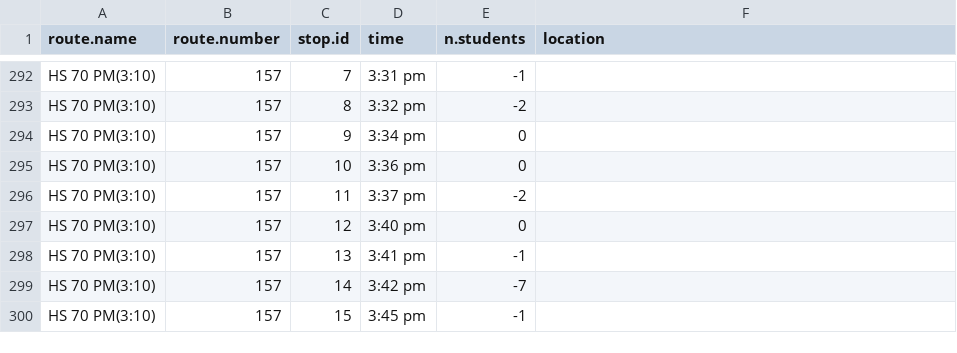
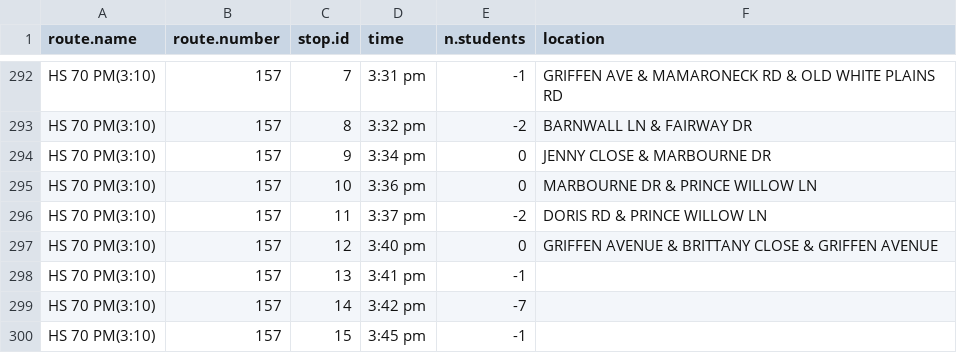
Before and after one commit to tlevine/scarsdale-data, a CSV file: school-buses/busstops.csv, drawn as a sheet; only a part is shown, gaps mark what is left out; the diff covers the shown part only; the diff names each change by its address in the sheet, - before the commit and + after, or states it on an @@ line.

Commit message:
locations

```diff
--- a/school-buses/busstops.csv
+++ b/school-buses/busstops.csv
-F292 (location): (empty)
+F292 (location): GRIFFEN AVE & MAMARONECK RD & OLD WHITE PLAINS RD
-F293 (location): (empty)
+F293 (location): BARNWALL LN & FAIRWAY DR
-F294 (location): (empty)
+F294 (location): JENNY CLOSE & MARBOURNE DR
-F295 (location): (empty)
+F295 (location): MARBOURNE DR & PRINCE WILLOW LN
-F296 (location): (empty)
+F296 (location): DORIS RD & PRINCE WILLOW LN
-F297 (location): (empty)
+F297 (location): GRIFFEN AVENUE & BRITTANY CLOSE & GRIFFEN AVENUE
```
Also changed, not shown: 49 edited cells elsewhere in this file, 1 other file.
